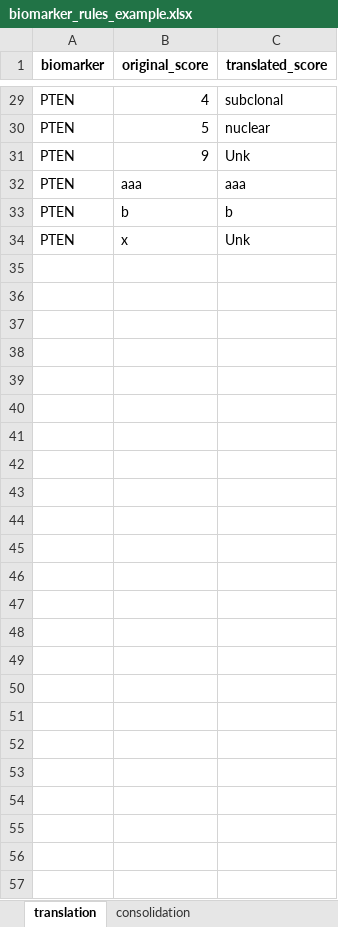
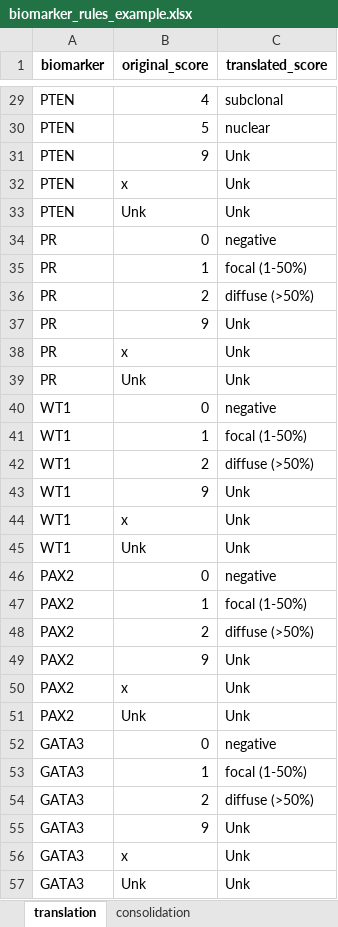
Before and after one commit to EDGEResearch-CA/TMAtools, an Excel workbook: inst/extdata/biomarker_rules_example.xlsx, sheet translation, drawn as a sheet; only a part is shown, gaps mark what is left out; values as stored, in another font and other column widths than the file's, no borders; removed rows and columns are numbered as before the commit, all else as after; the diff names each change by its address in the sheet, - before the commit and + after, or states it on an @@ line.

Commit message:
Update biomarker_rules_example.xlsx

```diff
--- a/inst/extdata/biomarker_rules_example.xlsx (sheet translation)
+++ b/inst/extdata/biomarker_rules_example.xlsx (sheet translation)
-row 32: PTEN | aaa | aaa
-row 33: PTEN | b | b
+row 33: PTEN | Unk | Unk
+row 34: PR | 0 | negative
+row 35: PR | 1 | focal (1-50%)
+row 36: PR | 2 | diffuse (>50%)
+row 37: PR | 9 | Unk
+row 38: PR | x | Unk
+row 39: PR | Unk | Unk
+row 40: WT1 | 0 | negative
+row 41: WT1 | 1 | focal (1-50%)
+row 42: WT1 | 2 | diffuse (>50%)
+row 43: WT1 | 9 | Unk
+row 44: WT1 | x | Unk
+row 45: WT1 | Unk | Unk
+row 46: PAX2 | 0 | negative
+row 47: PAX2 | 1 | focal (1-50%)
+row 48: PAX2 | 2 | diffuse (>50%)
+row 49: PAX2 | 9 | Unk
+row 50: PAX2 | x | Unk
+row 51: PAX2 | Unk | Unk
+row 52: GATA3 | 0 | negative
+row 53: GATA3 | 1 | focal (1-50%)
+row 54: GATA3 | 2 | diffuse (>50%)
+row 55: GATA3 | 9 | Unk
+row 56: GATA3 | x | Unk
+row 57: GATA3 | Unk | Unk
```
